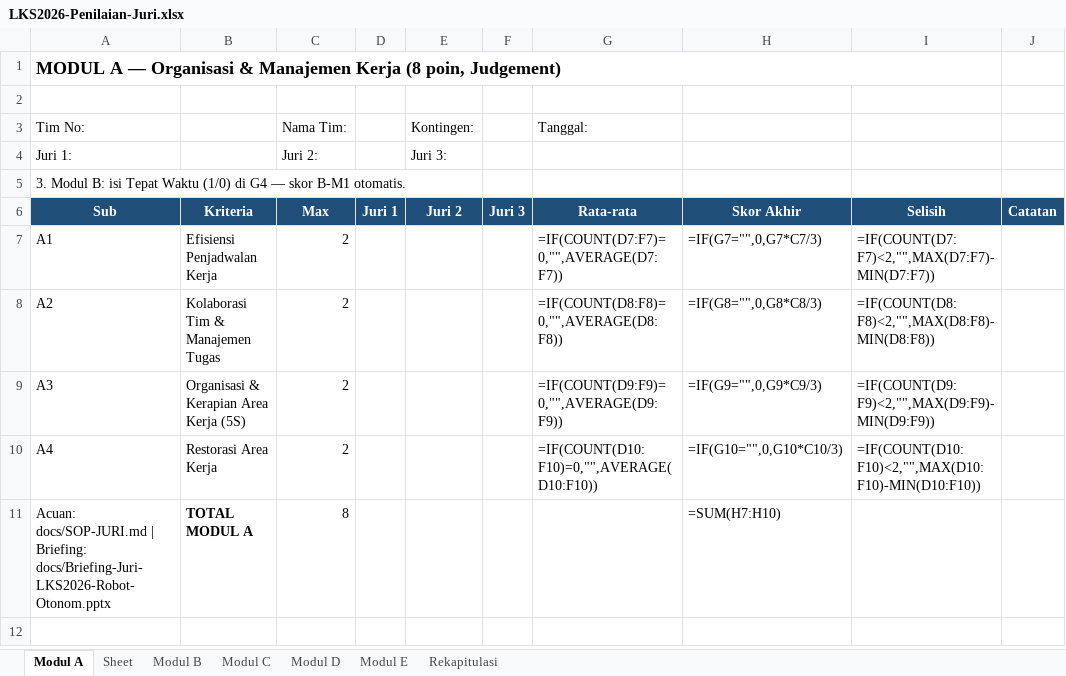
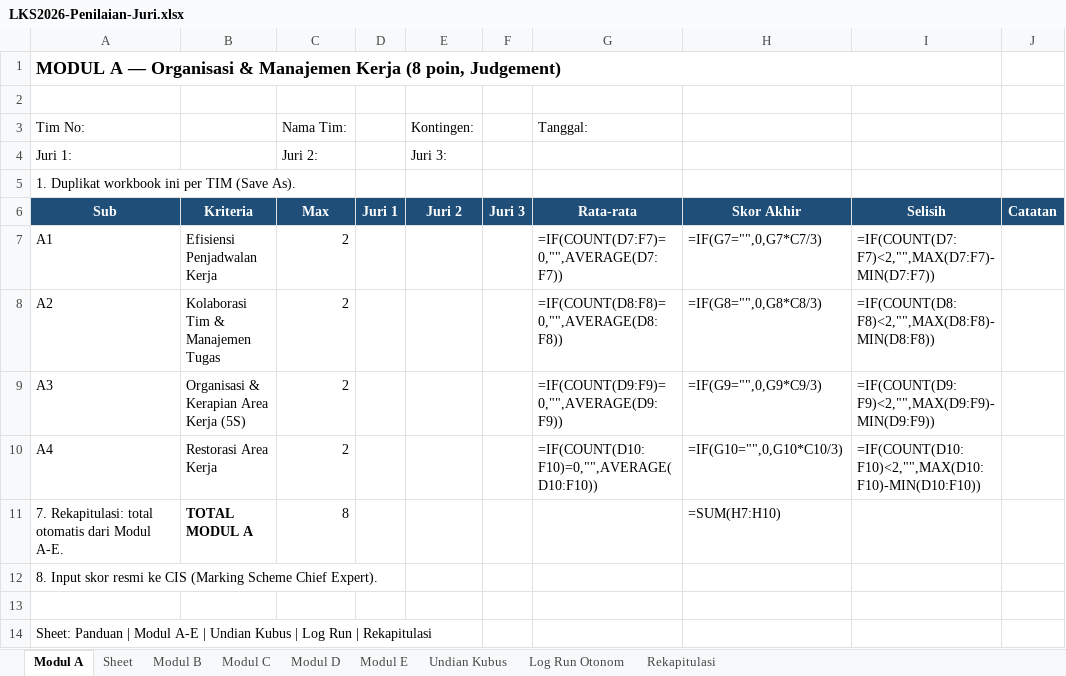
Before and after one commit to antonprafanto/LKS2026, an Excel workbook: templates/LKS2026-Penilaian-Juri.xlsx, sheet Modul A, drawn as a sheet; values as stored, in another font and other column widths than the file's, no borders; formulas without a stored value are shown as written; the diff names each change by its address in the sheet, - before the commit and + after, or states it on an @@ line.

```diff
--- a/templates/LKS2026-Penilaian-Juri.xlsx (sheet Modul A)
+++ b/templates/LKS2026-Penilaian-Juri.xlsx (sheet Modul A)
+sheet tab: Undian Kubus
+sheet tab: Log Run Otonom
-A5: 3. Modul B: isi Tepat Waktu (1/0) di G4 — skor B-M1 otomatis.
+A5: 1. Duplikat workbook ini per TIM (Save As).
-A11: Acuan: docs/SOP-JURI.md | Briefing: docs/Briefing-Juri-LKS2026-Robot-Otonom.pptx
+A11: 7. Rekapitulasi: total otomatis dari Modul A-E.
+row 12: 8. Input skor resmi ke CIS (Marking Scheme Chief Expert).
+row 13: (empty)
+row 14: Sheet: Panduan | Modul A-E | Undian Kubus | Log Run | Rekapitulasi
```
Also changed, not shown: sheet Modul E, 4 other files.
